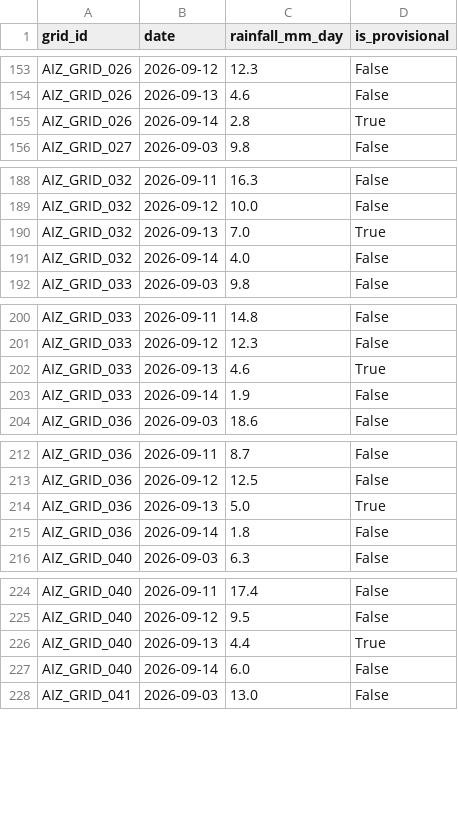
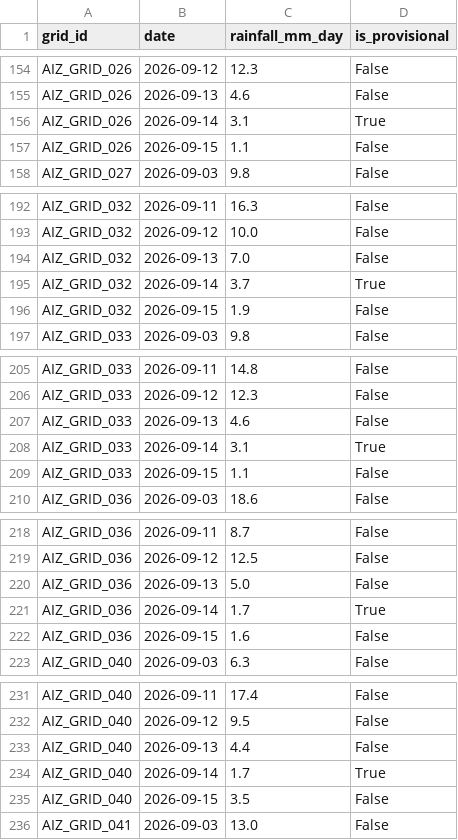
Before and after one commit to aadityachaudhary081-maker/sih, a CSV file: phase11_grid_rainfall_daily_log.csv, drawn as a sheet; only a part is shown, gaps mark what is left out; the diff covers the shown part only.

```diff
--- a/phase11_grid_rainfall_daily_log.csv
+++ b/phase11_grid_rainfall_daily_log.csv
@@ -154,3 +155,4 @@ AIZ_GRID_026,2026-09-12,12.3,False
 AIZ_GRID_026,2026-09-13,4.6,False
-AIZ_GRID_026,2026-09-14,2.8,True
+AIZ_GRID_026,2026-09-14,3.1,True
+AIZ_GRID_026,2026-09-15,1.1,False
 AIZ_GRID_027,2026-09-03,9.8,False
@@ -189,4 +193,5 @@ AIZ_GRID_032,2026-09-11,16.3,False
 AIZ_GRID_032,2026-09-12,10.0,False
-AIZ_GRID_032,2026-09-13,7.0,True
-AIZ_GRID_032,2026-09-14,4.0,False
+AIZ_GRID_032,2026-09-13,7.0,False
+AIZ_GRID_032,2026-09-14,3.7,True
+AIZ_GRID_032,2026-09-15,1.9,False
 AIZ_GRID_033,2026-09-03,9.8,False
@@ -201,4 +206,5 @@ AIZ_GRID_033,2026-09-11,14.8,False
 AIZ_GRID_033,2026-09-12,12.3,False
-AIZ_GRID_033,2026-09-13,4.6,True
-AIZ_GRID_033,2026-09-14,1.9,False
+AIZ_GRID_033,2026-09-13,4.6,False
+AIZ_GRID_033,2026-09-14,3.1,True
+AIZ_GRID_033,2026-09-15,1.1,False
 AIZ_GRID_036,2026-09-03,18.6,False
@@ -213,4 +219,5 @@ AIZ_GRID_036,2026-09-11,8.7,False
 AIZ_GRID_036,2026-09-12,12.5,False
-AIZ_GRID_036,2026-09-13,5.0,True
-AIZ_GRID_036,2026-09-14,1.8,False
+AIZ_GRID_036,2026-09-13,5.0,False
+AIZ_GRID_036,2026-09-14,1.7,True
+AIZ_GRID_036,2026-09-15,1.6,False
 AIZ_GRID_040,2026-09-03,6.3,False
@@ -225,4 +232,5 @@ AIZ_GRID_040,2026-09-11,17.4,False
 AIZ_GRID_040,2026-09-12,9.5,False
-AIZ_GRID_040,2026-09-13,4.4,True
-AIZ_GRID_040,2026-09-14,6.0,False
+AIZ_GRID_040,2026-09-13,4.4,False
+AIZ_GRID_040,2026-09-14,1.7,True
+AIZ_GRID_040,2026-09-15,3.5,False
 AIZ_GRID_041,2026-09-03,13.0,False
```
Also changed, not shown: 9 added rows and 5 edited cells elsewhere in this file, data/all_daily_live_predictions.csv, data/latest_location_risk.csv, 1 other file.
